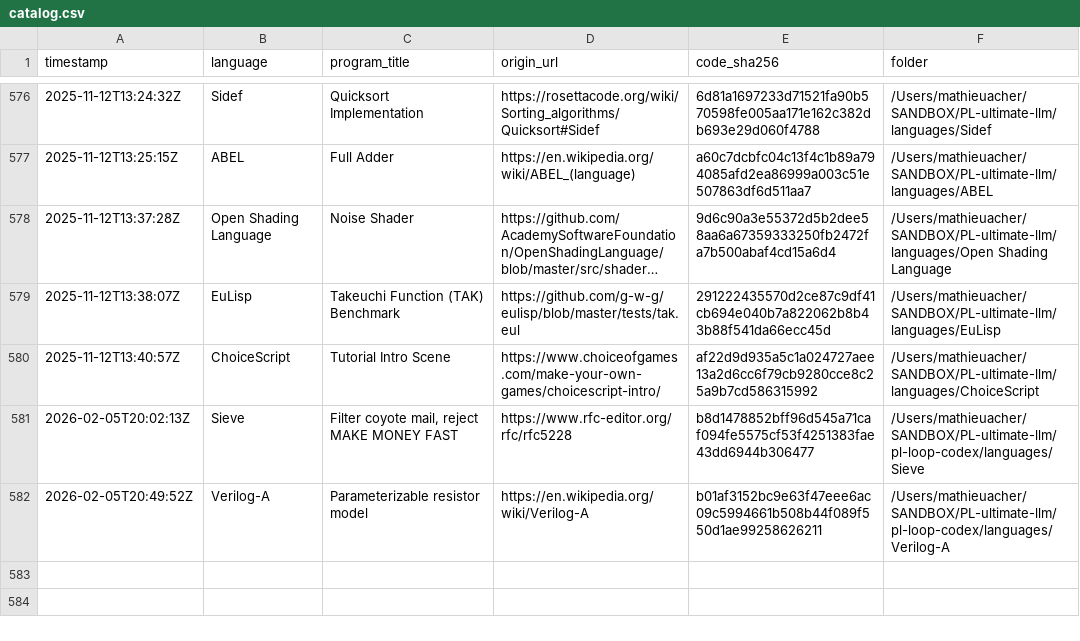
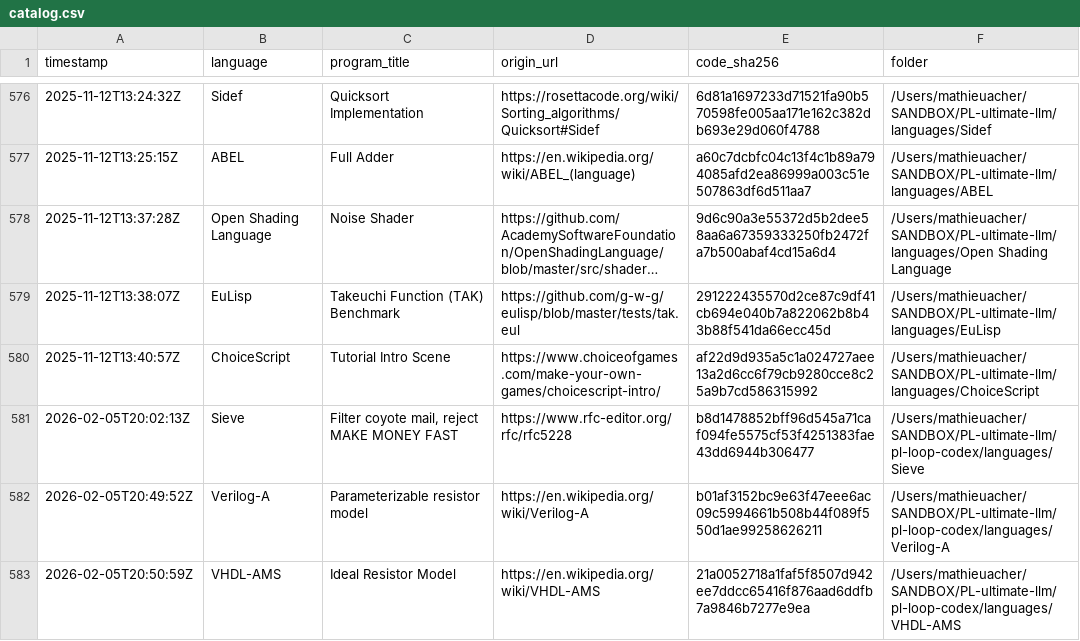
Before and after one commit to acherm/PL-ultimate-llm, a CSV file: data/catalog.csv, drawn as a sheet; only a part is shown, gaps mark what is left out; long unchanged cells end in ….

Commit message:
turn: add VHDL-AMS (+1 program)
List-Digest: b988676c
Agent: systems_niche
Search: disabled
Model: codex_default
(cherry picked from commit 6d8c49c7b060988919ca4a3a13c5e4e00efb2ecd)

```diff
--- a/data/catalog.csv
+++ b/data/catalog.csv
@@ -582 +582,2 @@ timestamp,language,program_title,origin_url,code_sha256,folder
 2026-02-05T20:49:52Z,Verilog-A,Parameterizable resistor model,https://en.wikipedia.org/wiki/Verilog-A,b01af3152bc9e63f47eee6ac09c5994661b508b44f089f550d1ae99258626211,/Users/mathieuacher/SANDBOX/PL-ultimate-llm/pl-loop-codex/languages/Verilog-A
+2026-02-05T20:50:59Z,VHDL-AMS,Ideal Resistor Model,https://en.wikipedia.org/wiki/VHDL-AMS,21a0052718a1faf5f8507d942ee7ddcc65416f876aad6ddfb7a9846b7277e9ea,/Users/mathieuacher/SANDBOX/PL-ultimate-llm/pl-loop-codex/languages/VHDL-AMS
```
Also changed, not shown: 4 other files.
